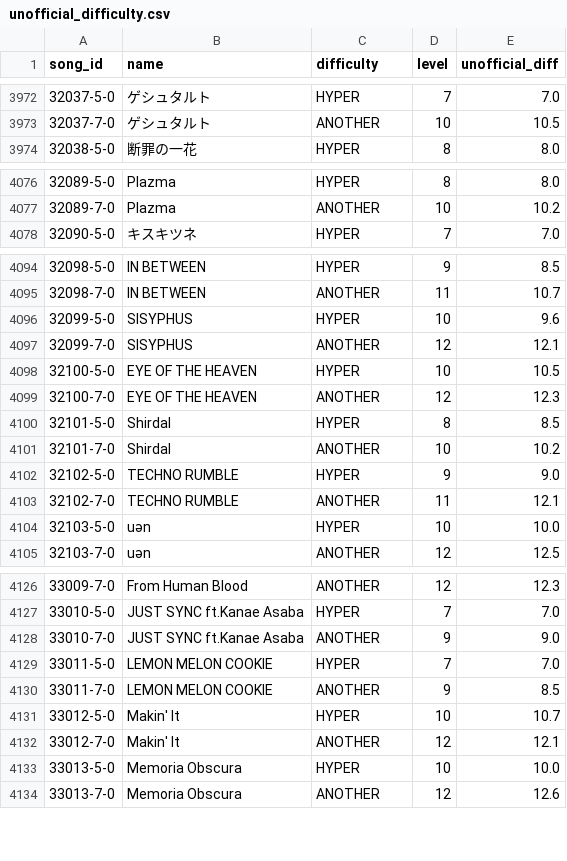
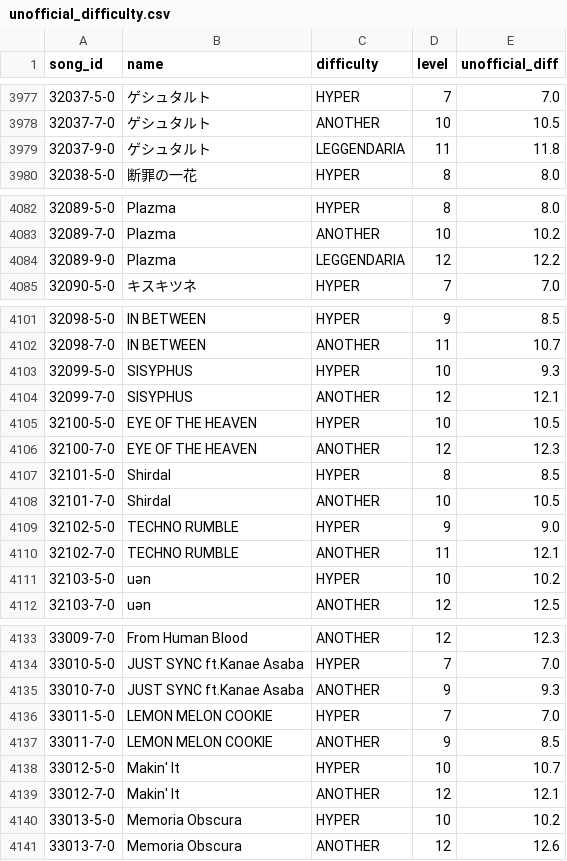
Before and after one commit to ryowatanabe/iidx-dp-unofficial-difficulty-scraper, a CSV file: data/unofficial_difficulty.csv, drawn as a sheet; only a part is shown, gaps mark what is left out; the diff covers the shown part only.

```diff
--- a/data/unofficial_difficulty.csv
+++ b/data/unofficial_difficulty.csv
@@ -3973,0 +3979 @@ song_id,name,difficulty,level,unofficial_diff
+32037-9-0,ゲシュタルト,LEGGENDARIA,11,11.8
@@ -4077 +4083,2 @@ song_id,name,difficulty,level,unofficial_diff
 32089-7-0,Plazma,ANOTHER,10,10.2
+32089-9-0,Plazma,LEGGENDARIA,12,12.2
@@ -4096,2 +4103,2 @@ song_id,name,difficulty,level,unofficial_diff
-32099-5-0,SISYPHUS,HYPER,10,9.6
+32099-5-0,SISYPHUS,HYPER,10,9.3
 32099-7-0,SISYPHUS,ANOTHER,12,12.1
@@ -4100,2 +4107,2 @@ song_id,name,difficulty,level,unofficial_diff
 32101-5-0,Shirdal,HYPER,8,8.5
-32101-7-0,Shirdal,ANOTHER,10,10.2
+32101-7-0,Shirdal,ANOTHER,10,10.5
@@ -4104 +4111 @@ song_id,name,difficulty,level,unofficial_diff
-32103-5-0,"uən",HYPER,10,10.0
+32103-5-0,uən,HYPER,10,10.2
@@ -4128 +4135 @@ song_id,name,difficulty,level,unofficial_diff
-33010-7-0,"JUST SYNC ft.Kanae Asaba",ANOTHER,9,9.0
+33010-7-0,JUST SYNC ft.Kanae Asaba,ANOTHER,9,9.3
@@ -4133 +4140 @@ song_id,name,difficulty,level,unofficial_diff
-33013-5-0,"Memoria Obscura",HYPER,10,10.0
+33013-5-0,Memoria Obscura,HYPER,10,10.2
```
Also changed, not shown: 19 added rows and 14 edited cells elsewhere in this file, data/ereternet_difficulty.csv, data/ereternet_difficulty_diffonly.csv, 9 other files.
